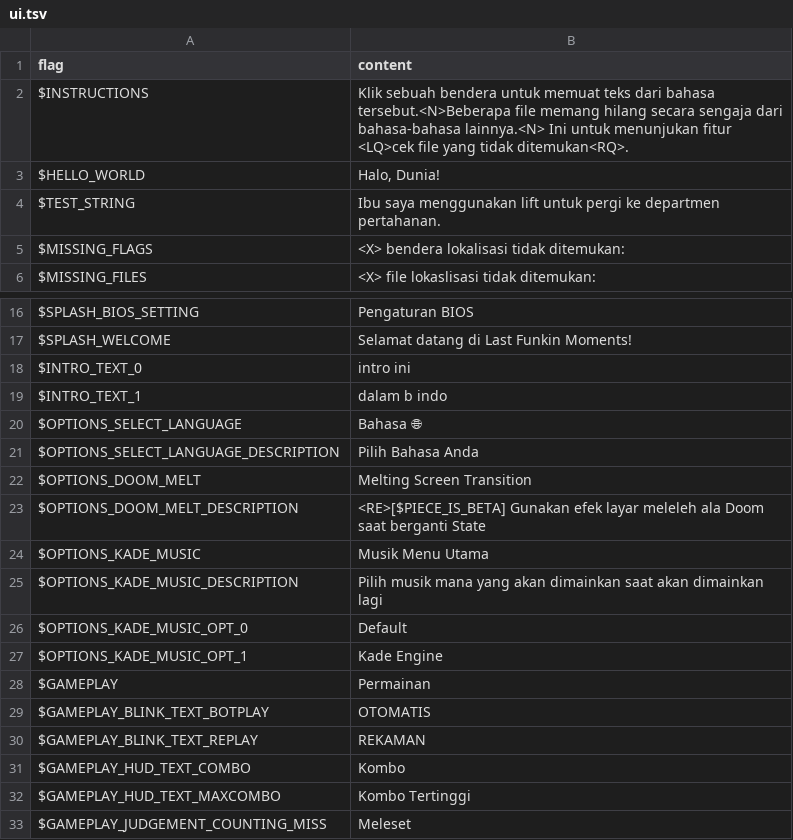
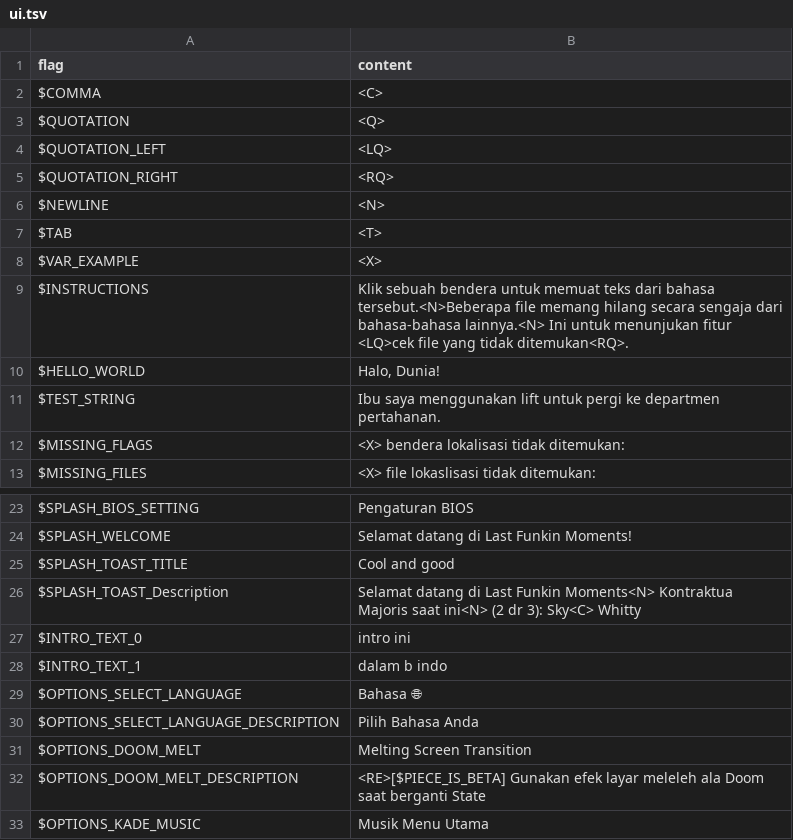
Before and after one commit to Perkedel/Kaded-fnf-mods, a TSV file: assets/locales/id-ID/ui.tsv, drawn as a sheet; only a part is shown, gaps mark what is left out; the shorter side is filled out with more unchanged rows; the diff names each change by its address in the sheet, - before the commit and + after, or states it on an @@ line.

```diff
--- a/assets/locales/id-ID/ui.tsv
+++ b/assets/locales/id-ID/ui.tsv
+row 2: $COMMA | <C>
+row 3: $QUOTATION | <Q>
+row 4: $QUOTATION_LEFT | <LQ>
+row 5: $QUOTATION_RIGHT | <RQ>
+row 6: $NEWLINE | <N>
+row 7: $TAB | <T>
+row 8: $VAR_EXAMPLE | <X>
+row 25: $SPLASH_TOAST_TITLE | Cool and good
+row 26: $SPLASH_TOAST_Description | Selamat datang di Last Funkin Moments<N> Kontraktua Majoris saat ini<N> (2 dr 3): Sky<C> Whitty
```
Also changed, not shown: assets/locales/en-US/ui.tsv, 2 other files.
